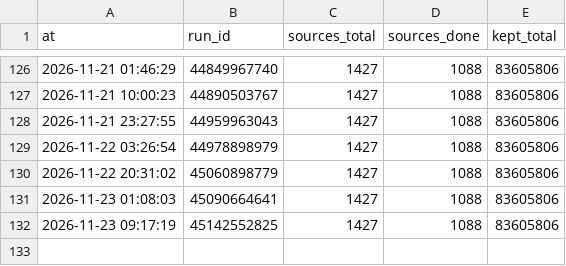
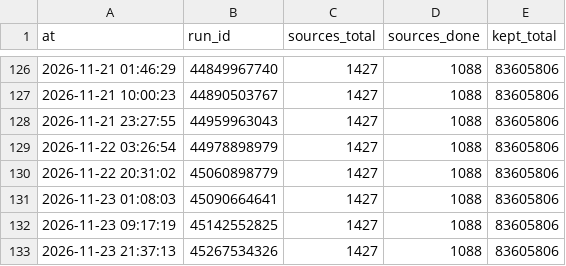
Before and after one commit to ip9988001/World-Map-Data, a CSV file: progress/台账.csv, drawn as a sheet; only a part is shown, gaps mark what is left out.

```diff
--- a/progress/台账.csv
+++ b/progress/台账.csv
@@ -132 +132,2 @@ at,run_id,sources_total,sources_done,kept_total
 2026-11-23 09:17:19,45142552825,1427,1088,83605806
+2026-11-23 21:37:13,45267534326,1427,1088,83605806
```
Also changed, not shown: data/源质量档案.csv, 3 other files.
